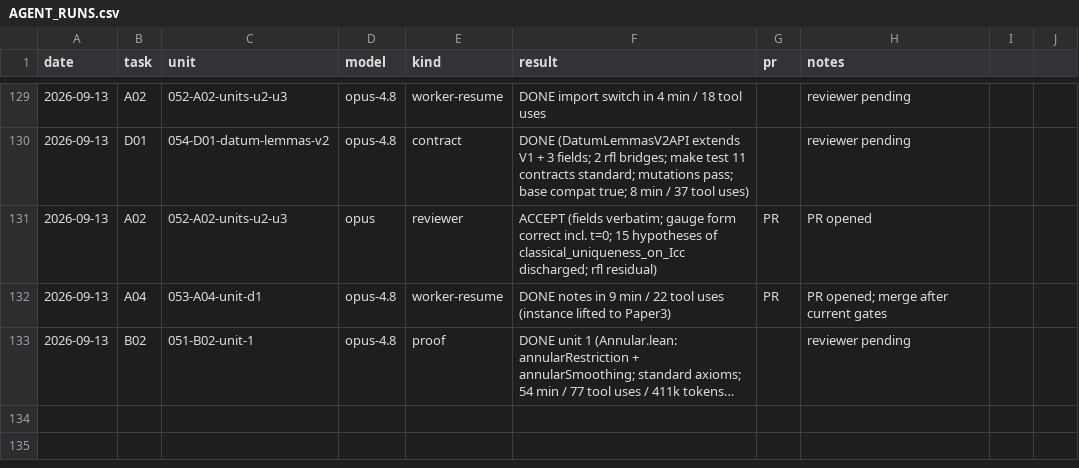
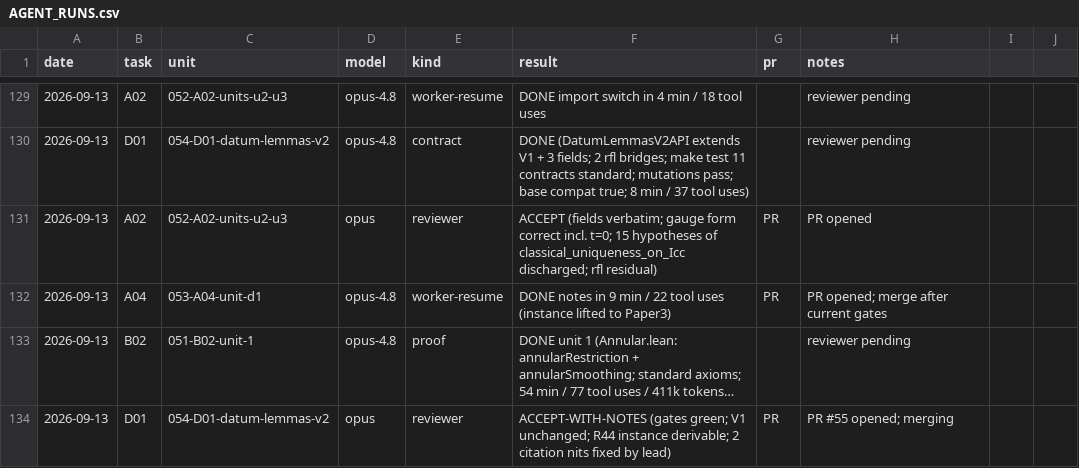
Before and after one commit to mathzhuonichi/blowup_density, a CSV file: logs/AGENT_RUNS.csv, drawn as a sheet; only a part is shown, gaps mark what is left out; long unchanged cells end in …; the diff names each change by its address in the sheet, - before the commit and + after, or states it on an @@ line.

```diff
--- a/logs/AGENT_RUNS.csv
+++ b/logs/AGENT_RUNS.csv
+row 134: 2026-09-13 | D01 | 054-D01-datum-lemmas-v2 | opus | reviewer | ACCEPT-WITH-NOTES (gates green; V1 unchanged; R44 instance derivable; 2 citation nits fixed by lead) | PR | PR #55 opened; merging
```
